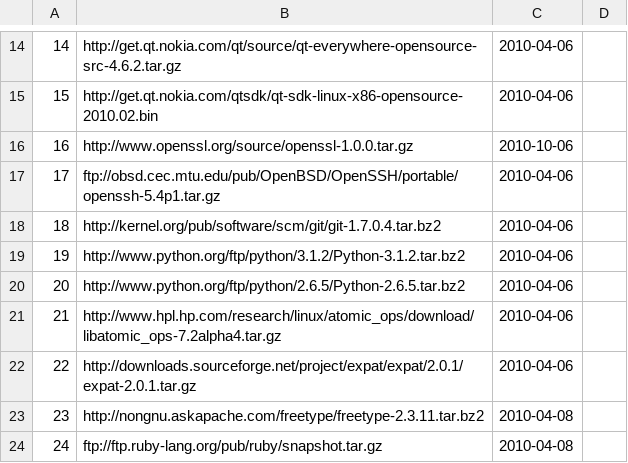
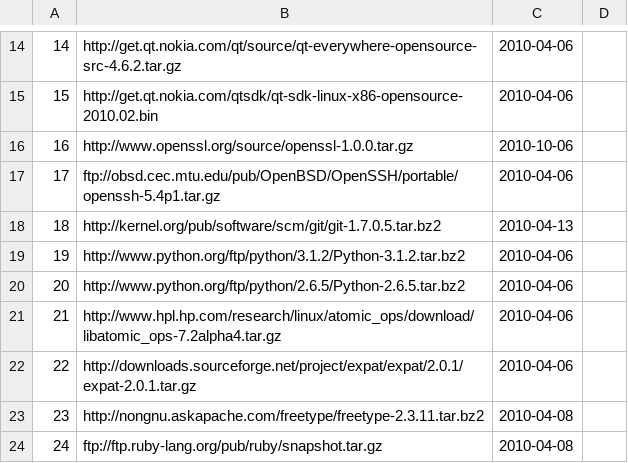
Before and after one commit to troywill/shilohSchema, a CSV file: 2010_spring/csv/latest_tarball.csv, drawn as a sheet; only a part is shown, gaps mark what is left out.

```diff
--- a/2010_spring/csv/latest_tarball.csv
+++ b/2010_spring/csv/latest_tarball.csv
@@ -17,3 +17,3 @@
 17,ftp://obsd.cec.mtu.edu/pub/OpenBSD/OpenSSH/portable/openssh-5.4p1.tar.gz,2010-04-06
-18,http://kernel.org/pub/software/scm/git/git-1.7.0.4.tar.bz2,2010-04-06
+18,http://kernel.org/pub/software/scm/git/git-1.7.0.5.tar.bz2,2010-04-13
 19,http://www.python.org/ftp/python/3.1.2/Python-3.1.2.tar.bz2,2010-04-06
```
Also changed, not shown: 2010_spring/csv/packages.csv.
